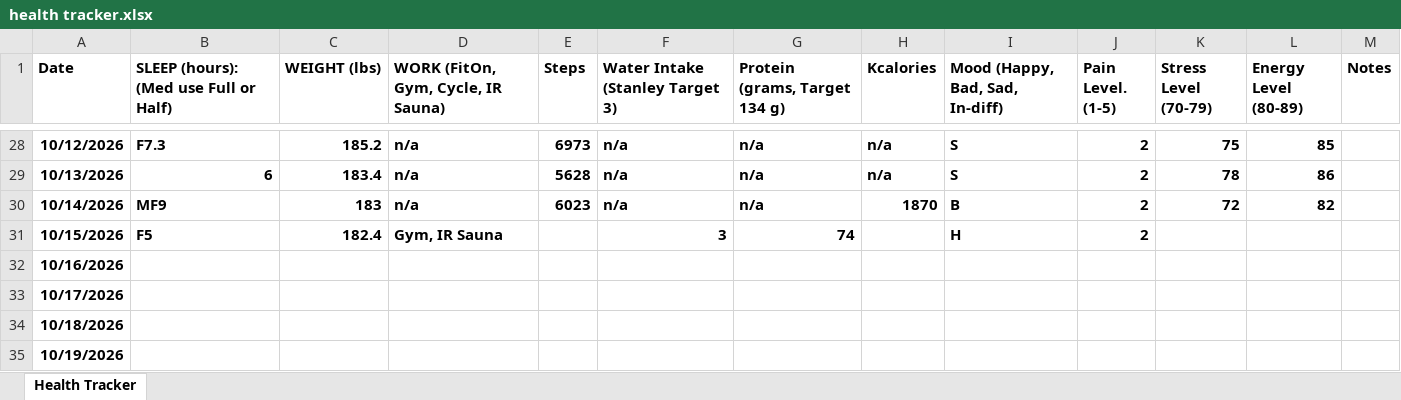
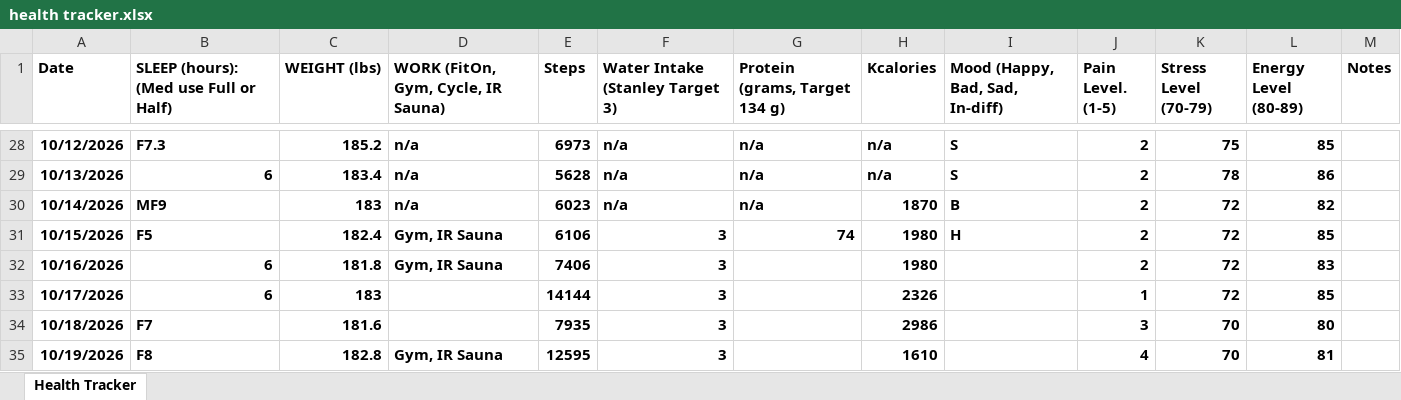
Before and after one commit to aycosmato/Personal-Weight-Loss-Study, an Excel workbook: health tracker.xlsx, sheet Health Tracker, drawn as a sheet; only a part is shown, gaps mark what is left out; values as stored, in another font and other column widths than the file's, no borders; the diff covers the shown part only; the diff names each change by its address in the sheet, - before the commit and + after, or states it on an @@ line.

Commit message:
Update health tracker.xlsx
data update

```diff
--- a/health tracker.xlsx (sheet Health Tracker)
+++ b/health tracker.xlsx (sheet Health Tracker)
-E31 (Steps): (empty)
+E31 (Steps): 6106
-H31:H32 (Kcalories): (empty)
+H31:H32 (Kcalories): 1980
-K31:K33 (Stress Level (70-79)): (empty)
+K31:K33 (Stress Level (70-79)): 72
-L31 (Energy Level (80-89)): (empty)
+L31 (Energy Level (80-89)): 85
-B32:B33: (empty)
+B32:B33: 6
-C32 (WEIGHT (lbs)): (empty)
+C32 (WEIGHT (lbs)): 181.8
-D32: (empty)
+D32: Gym, IR Sauna
-E32 (Steps): (empty)
+E32 (Steps): 7406
-F32:F35 (Water Intake (Stanley Target 3)): (empty)
+F32:F35 (Water Intake (Stanley Target 3)): 3
-J32 (Pain Level. (1-5)): (empty)
+J32 (Pain Level. (1-5)): 2
-L32 (Energy Level (80-89)): (empty)
+L32 (Energy Level (80-89)): 83
-C33 (WEIGHT (lbs)): (empty)
+C33 (WEIGHT (lbs)): 183
-E33 (Steps): (empty)
+E33 (Steps): 14144
-H33 (Kcalories): (empty)
+H33 (Kcalories): 2326
-J33 (Pain Level. (1-5)): (empty)
+J33 (Pain Level. (1-5)): 1
-L33 (Energy Level (80-89)): (empty)
+L33 (Energy Level (80-89)): 85
-B34: (empty)
+B34: F7
-C34 (WEIGHT (lbs)): (empty)
+C34 (WEIGHT (lbs)): 181.6
-E34 (Steps): (empty)
+E34 (Steps): 7935
-H34 (Kcalories): (empty)
+H34 (Kcalories): 2986
-J34 (Pain Level. (1-5)): (empty)
+J34 (Pain Level. (1-5)): 3
-K34:K35 (Stress Level (70-79)): (empty)
+K34:K35 (Stress Level (70-79)): 70
-L34 (Energy Level (80-89)): (empty)
+L34 (Energy Level (80-89)): 80
-B35: (empty)
+B35: F8
-C35 (WEIGHT (lbs)): (empty)
+C35 (WEIGHT (lbs)): 182.8
-D35: (empty)
+D35: Gym, IR Sauna
-E35 (Steps): (empty)
+E35 (Steps): 12595
-H35 (Kcalories): (empty)
+H35 (Kcalories): 1610
-J35 (Pain Level. (1-5)): (empty)
+J35 (Pain Level. (1-5)): 4
-L35 (Energy Level (80-89)): (empty)
+L35 (Energy Level (80-89)): 81
```
Also changed, not shown: 246 edited cells elsewhere in this sheet.
